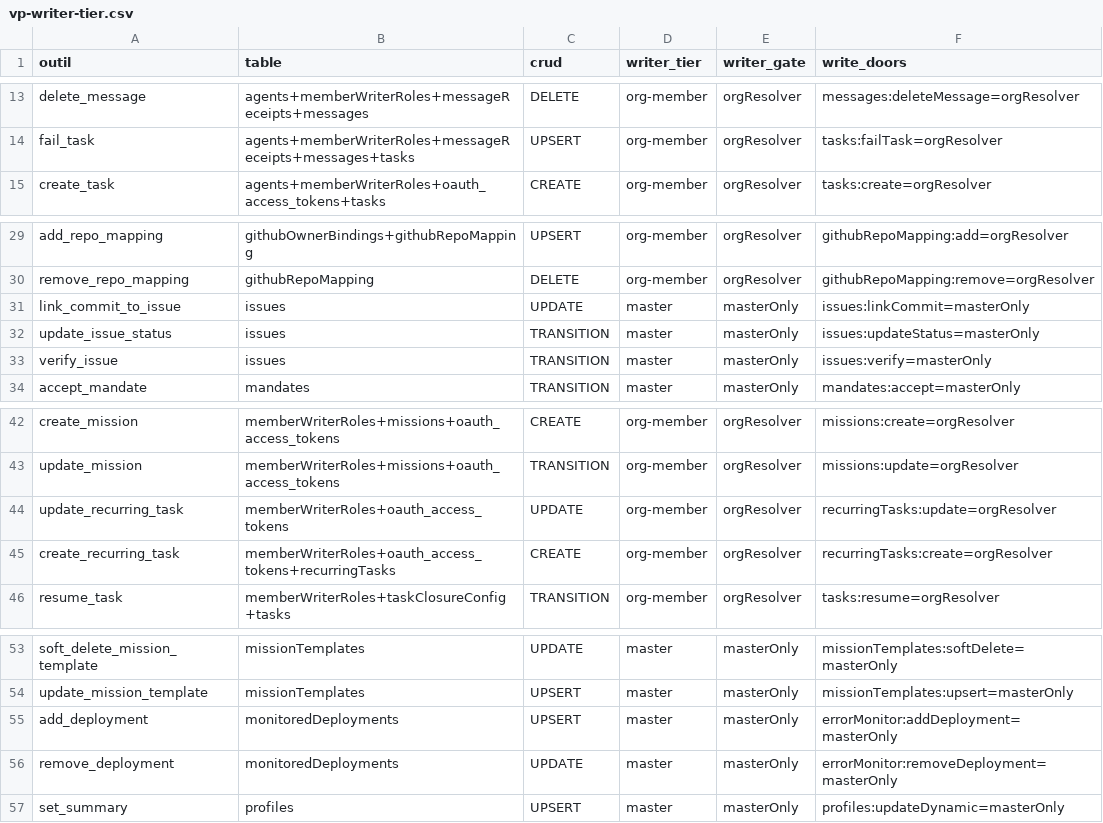
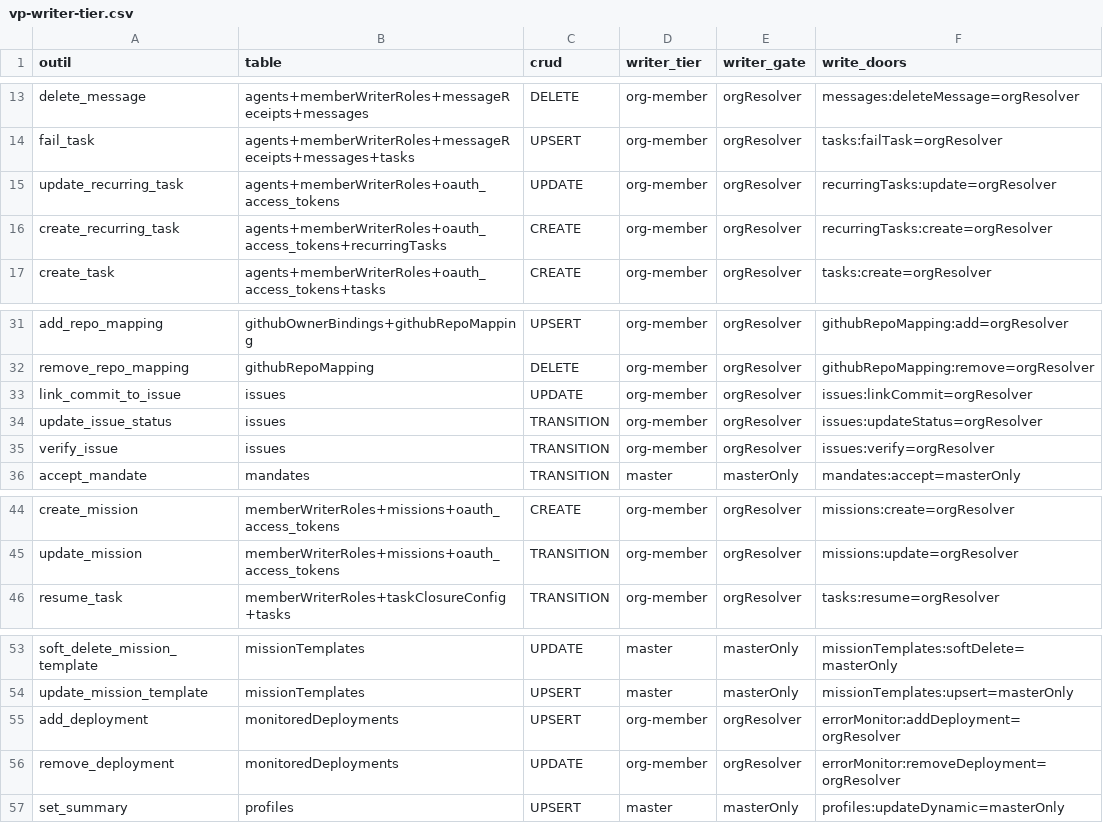
Before and after one commit to vantageos-agency/vantage-peers, a CSV file: .backend-doctor/vp-writer-tier.csv, drawn as a sheet; only a part is shown, gaps mark what is left out.

```diff
--- a/.backend-doctor/vp-writer-tier.csv
+++ b/.backend-doctor/vp-writer-tier.csv
@@ -14,2 +14,4 @@ delete_message,agents+memberWriterRoles+messageReceipts+messages,DELETE,org-memb
 fail_task,agents+memberWriterRoles+messageReceipts+messages+tasks,UPSERT,org-member,orgResolver,tasks:failTask=orgResolver
+update_recurring_task,agents+memberWriterRoles+oauth_access_tokens,UPDATE,org-member,orgResolver,recurringTasks:update=orgResolver
+create_recurring_task,agents+memberWriterRoles+oauth_access_tokens+recurringTasks,CREATE,org-member,orgResolver,recurringTasks:create=orgResolver
 create_task,agents+memberWriterRoles+oauth_access_tokens+tasks,CREATE,org-member,orgResolver,tasks:create=orgResolver
@@ -30,5 +32,5 @@ add_repo_mapping,githubOwnerBindings+githubRepoMapping,UPSERT,org-member,orgReso
 remove_repo_mapping,githubRepoMapping,DELETE,org-member,orgResolver,githubRepoMapping:remove=orgResolver
-link_commit_to_issue,issues,UPDATE,master,masterOnly,issues:linkCommit=masterOnly
-update_issue_status,issues,TRANSITION,master,masterOnly,issues:updateStatus=masterOnly
-verify_issue,issues,TRANSITION,master,masterOnly,issues:verify=masterOnly
+link_commit_to_issue,issues,UPDATE,org-member,orgResolver,issues:linkCommit=orgResolver
+update_issue_status,issues,TRANSITION,org-member,orgResolver,issues:updateStatus=orgResolver
+verify_issue,issues,TRANSITION,org-member,orgResolver,issues:verify=orgResolver
 accept_mandate,mandates,TRANSITION,master,masterOnly,mandates:accept=masterOnly
@@ -43,4 +45,2 @@ create_mission,memberWriterRoles+missions+oauth_access_tokens,CREATE,org-member,
 update_mission,memberWriterRoles+missions+oauth_access_tokens,TRANSITION,org-member,orgResolver,missions:update=orgResolver
-update_recurring_task,memberWriterRoles+oauth_access_tokens,UPDATE,org-member,orgResolver,recurringTasks:update=orgResolver
-create_recurring_task,memberWriterRoles+oauth_access_tokens+recurringTasks,CREATE,org-member,orgResolver,recurringTasks:create=orgResolver
 resume_task,memberWriterRoles+taskClosureConfig+tasks,TRANSITION,org-member,orgResolver,tasks:resume=orgResolver
@@ -54,4 +54,4 @@ soft_delete_mission_template,missionTemplates,UPDATE,master,masterOnly,missionTe
 update_mission_template,missionTemplates,UPSERT,master,masterOnly,missionTemplates:upsert=masterOnly
-add_deployment,monitoredDeployments,UPSERT,master,masterOnly,errorMonitor:addDeployment=masterOnly
-remove_deployment,monitoredDeployments,UPDATE,master,masterOnly,errorMonitor:removeDeployment=masterOnly
+add_deployment,monitoredDeployments,UPSERT,org-member,orgResolver,errorMonitor:addDeployment=orgResolver
+remove_deployment,monitoredDeployments,UPDATE,org-member,orgResolver,errorMonitor:removeDeployment=orgResolver
 set_summary,profiles,UPSERT,master,masterOnly,profiles:updateDynamic=masterOnly
```
Also changed, not shown: .backend-doctor/vp-by-tool.csv, 15 other files.
